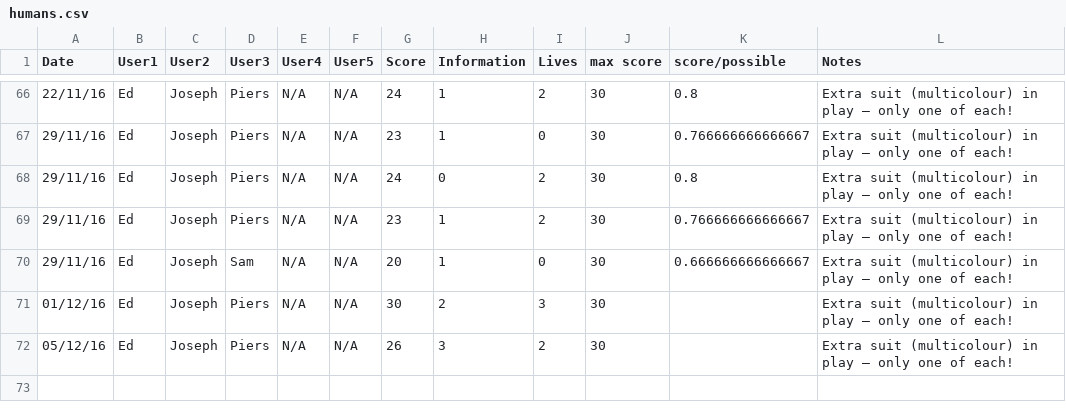
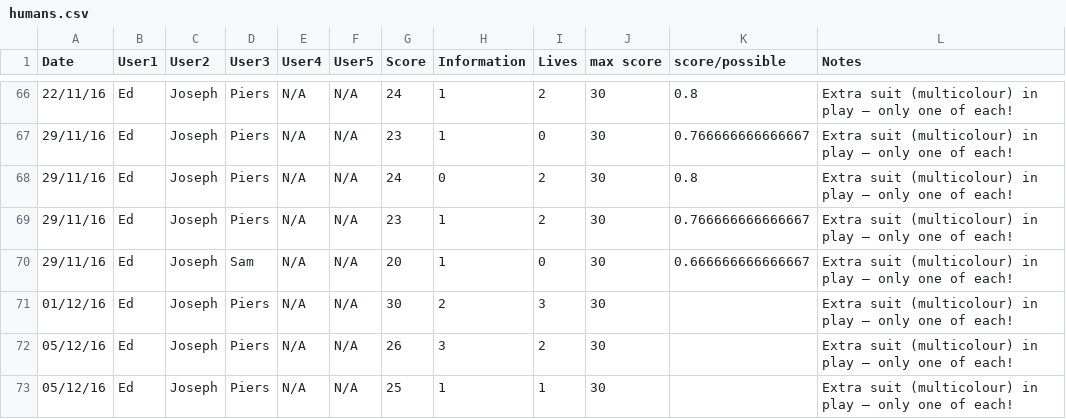
Before and after one commit to hopshackle/hanabiEngine, a CSV file: research/humans.csv, drawn as a sheet; only a part is shown, gaps mark what is left out.

Commit message:
another hanabi game

```diff
--- a/research/humans.csv
+++ b/research/humans.csv
@@ -72 +72,2 @@ Date,User1,User2,User3,User4,User5,Score,Information,Lives,max score,score/possi
 05/12/16,Ed,Joseph,Piers,N/A,N/A,26,3,2,30,,Extra suit (multicolour) in play – only one of each!
+05/12/16,Ed,Joseph,Piers,N/A,N/A,25,1,1,30,,Extra suit (multicolour) in play – only one of each!
```
